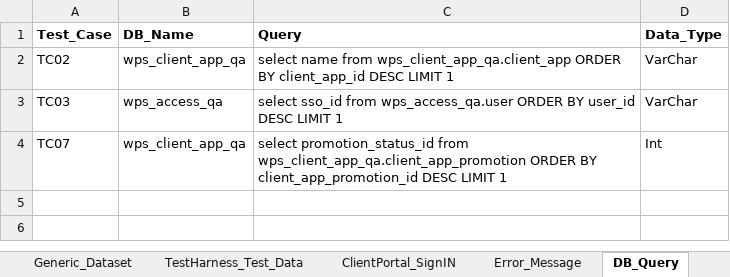
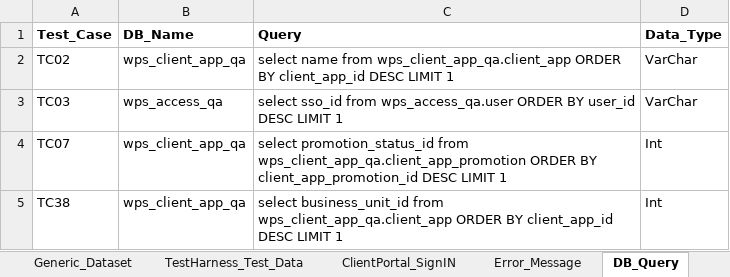
Before and after one commit to gsaha99/Ecommerce_QA, an Excel workbook: Test Data/Automation_Datasheet.xlsx, sheet DB_Query, drawn as a sheet; values as stored, in another font and other column widths than the file's, no borders; the diff names each change by its address in the sheet, - before the commit and + after, or states it on an @@ line.

Commit message:
added edit client app functionality for client admin

```diff
--- a/Test Data/Automation_Datasheet.xlsx (sheet DB_Query)
+++ b/Test Data/Automation_Datasheet.xlsx (sheet DB_Query)
+row 5: TC38 | wps_client_app_qa | select business_unit_id from wps_client_app_qa.client_app ORDER BY client_app_id DESC LIMIT 1 | Int
```
Also changed, not shown: sheet Generic_Dataset, 10 other files.
